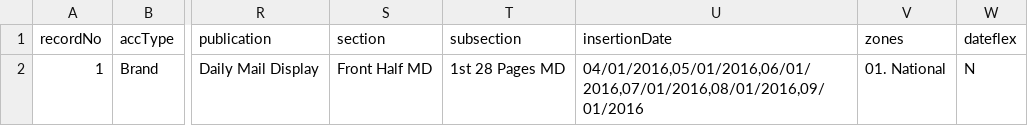
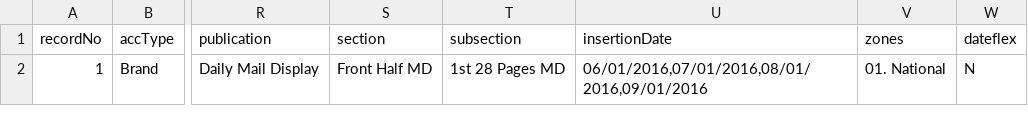
Before and after one commit to skuncha/opp2Order, a CSV file: opportunityToOrder/src/main/resources/OpportunityToOrder.csv, drawn as a sheet; only a part is shown, gaps mark what is left out; the diff names each change by its address in the sheet, - before the commit and + after, or states it on an @@ line.

Commit message:
Multiple package scenario - too tough mate

```diff
--- a/opportunityToOrder/src/main/resources/OpportunityToOrder.csv
+++ b/opportunityToOrder/src/main/resources/OpportunityToOrder.csv
-U2 (insertionDate): 04/01/2016,05/01/2016,06/01/2016,07/01/2016,08/01/2016,09/01/2016
+U2 (insertionDate): 06/01/2016,07/01/2016,08/01/2016,09/01/2016
```
Also changed, not shown: opportunityToOrder/src/main/resources/OpportunityToOrderMultipackage.csv, 4 other files.
